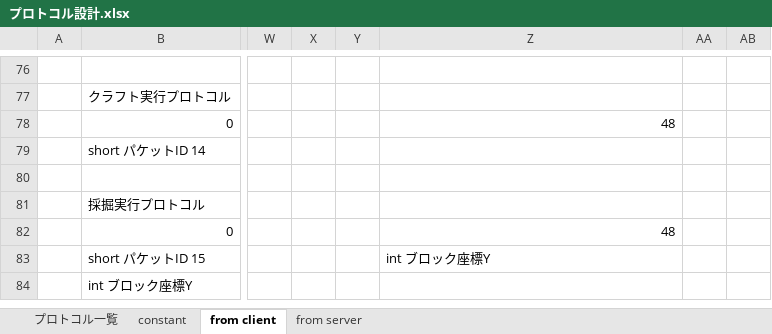
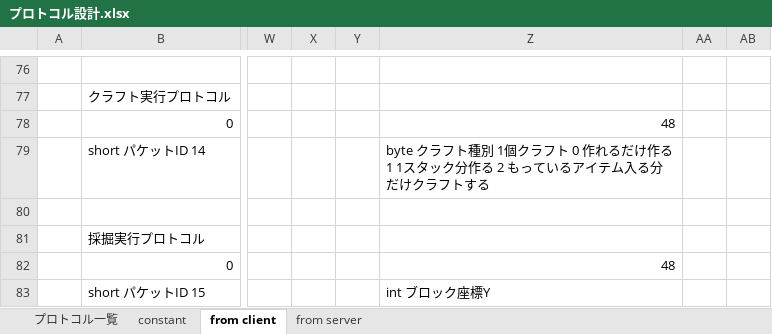
Before and after one commit to moorestech/moorestech, an Excel workbook: Server.Protocol/プロトコル設計.xlsx, sheet from client, drawn as a sheet; only a part is shown, gaps mark what is left out; the shorter side is filled out with more unchanged rows; values as stored, in another font and other column widths than the file's, no borders; the diff names each change by its address in the sheet, - before the commit and + after, or states it on an @@ line.

Commit message:
新しいクラフトシステムの作成

```diff
--- a/Server.Protocol/プロトコル設計.xlsx (sheet from client)
+++ b/Server.Protocol/プロトコル設計.xlsx (sheet from client)
-Z79: (empty)
+Z79: byte クラフト種別 1個クラフト 0 作れるだけ作る 1 1スタック分作る 2 もっているアイテム入る分だけクラフトする
```
